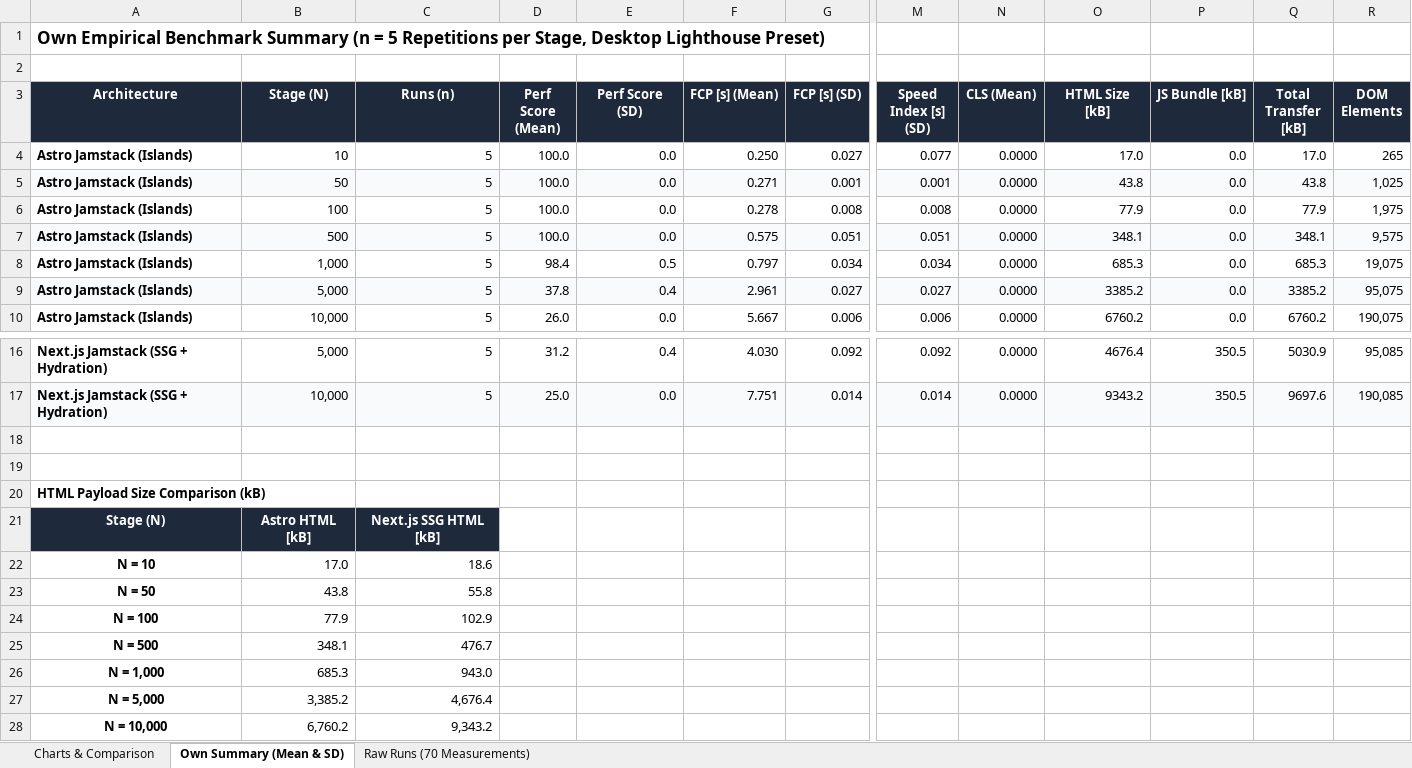
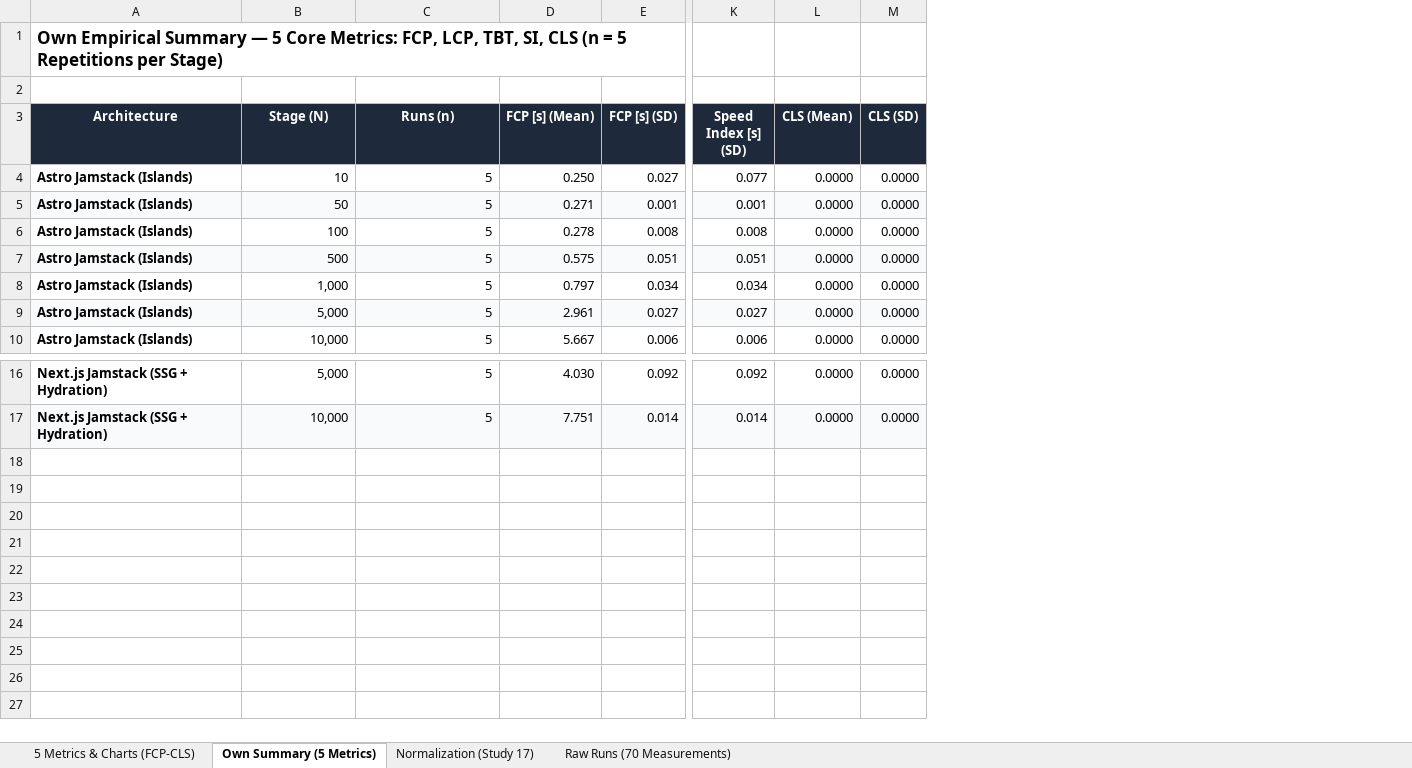
Before and after one commit to MarcoM114/research-methods-experiment, an Excel workbook: benchmarks/results/Benchmark_Results_and_Charts.xlsx, sheet Own Summary (5 Metrics), drawn as a sheet; only a part is shown, gaps mark what is left out; values as stored, in another font and other column widths than the file's, no borders; charts and pictures not drawn; removed rows and columns are numbered as before the commit, all else as after; rows hold the shown columns only; the diff names each change by its address in the sheet, - before the commit and + after, or states it on an @@ line.

Commit message:
refactor(spreadsheet): focus sheets and charts strictly on the 5 core metrics (FCP, LCP, TBT, SI, CLS)

```diff
--- a/benchmarks/results/Benchmark_Results_and_Charts.xlsx (sheet Own Summary (5 Metrics))
+++ b/benchmarks/results/Benchmark_Results_and_Charts.xlsx (sheet Own Summary (5 Metrics))
-sheet tab: Charts & Comparison
+sheet tab: 5 Metrics & Charts (FCP-CLS)
-sheet tab: Own Summary (Mean & SD)
+sheet tab: Own Summary (5 Metrics)
+sheet tab: Normalization (Study 17)
-column D (Perf Score (Mean)), rows 4-10: 100.0 | 100.0 | 100.0 | 100.0 | 98.4 | 37.8 | 26.0; rows 16-17: 31.2 | 25.0
-column E (Perf Score (SD)), rows 4-10: 0.0 | 0.0 | 0.0 | 0.0 | 0.5 | 0.4 | 0.0; rows 16-17: 0.4 | 0.0
-column O (HTML Size [kB]), rows 4-10: 17.0 | 43.8 | 77.9 | 348.1 | 685.3 | 3385.2 | 6760.2; rows 16-17: 4676.4 | 9343.2
-column P (JS Bundle [kB]), rows 4-10: all 0.0; rows 16-17: 350.5 | 350.5
-column Q (Total Transfer [kB]), rows 4-10: 17.0 | 43.8 | 77.9 | 348.1 | 685.3 | 3385.2 | 6760.2; rows 16-17: 5030.9 | 9697.6
-column R (DOM Elements), rows 4-10: 265 | 1,025 | 1,975 | 9,575 | 19,075 | 95,075 | 190,075; rows 16-17: 95,085 | 190,085
+column M (CLS (SD)), rows 4-10: all 0.0000; rows 16-17: 0.0000 | 0.0000
-A1 (Architecture): Own Empirical Benchmark Summary (n = 5 Repetitions per Stage, Desktop Lighthouse Preset)
+A1 (Architecture): Own Empirical Summary — 5 Core Metrics: FCP, LCP, TBT, SI, CLS (n = 5 Repetitions per Stage)
-row 18: (empty)
-row 19: (empty)
-row 20: HTML Payload Size Comparison (kB)
-row 21: Stage (N) | Astro HTML [kB] | Next.js SSG HTML [kB]
-row 22: N = 10 | 17.0 | 18.6
-row 23: N = 50 | 43.8 | 55.8
-row 24: N = 100 | 77.9 | 102.9
-row 25: N = 500 | 348.1 | 476.7
-row 26: N = 1,000 | 685.3 | 943.0
-row 27: N = 5,000 | 3,385.2 | 4,676.4
-row 28: N = 10,000 | 6,760.2 | 9,343.2
```
Also changed, not shown: sheet 5 Metrics & Charts (FCP-CLS), sheet Raw Runs (70 Measurements), charts or pictures, 1 other file.
